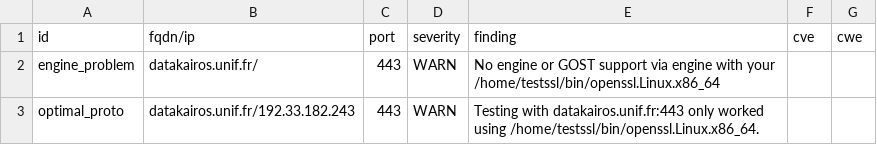
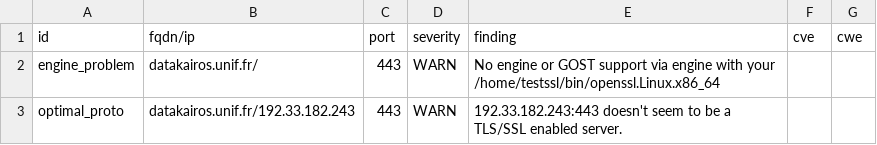
Before and after one commit to Florence-ReseauPro/DashLordReseaupro, a CSV file: results/aHR0cHM6Ly9kYXRha2Fpcm9zLnVuaWYuZnIv/testssl.csv, drawn as a sheet.

Commit message:
update: https://datakairos.unif.fr/

```diff
--- a/results/aHR0cHM6Ly9kYXRha2Fpcm9zLnVuaWYuZnIv/testssl.csv
+++ b/results/aHR0cHM6Ly9kYXRha2Fpcm9zLnVuaWYuZnIv/testssl.csv
@@ -2,2 +2,2 @@
 "engine_problem","datakairos.unif.fr/","443","WARN","No engine or GOST support via engine with your /home/testssl/bin/openssl.Linux.x86_64","",""
-"optimal_proto","datakairos.unif.fr/192.33.182.243","443","WARN","Testing with datakairos.unif.fr:443 only worked using /home/testssl/bin/openssl.Linux.x86_64.","",""
+"optimal_proto","datakairos.unif.fr/192.33.182.243","443","WARN","192.33.182.243:443 doesn't seem to be a TLS/SSL enabled server.","",""
```
Also changed, not shown: 16 other files.
